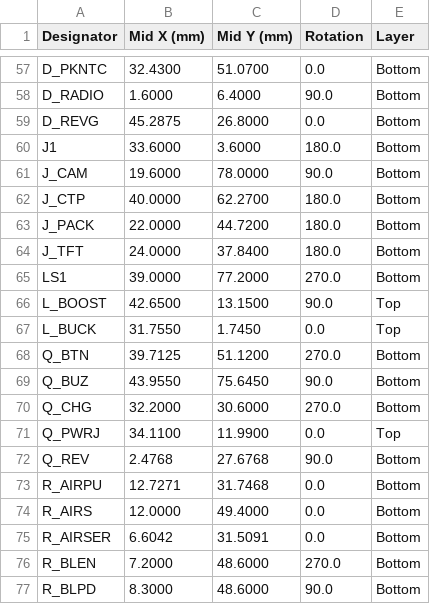
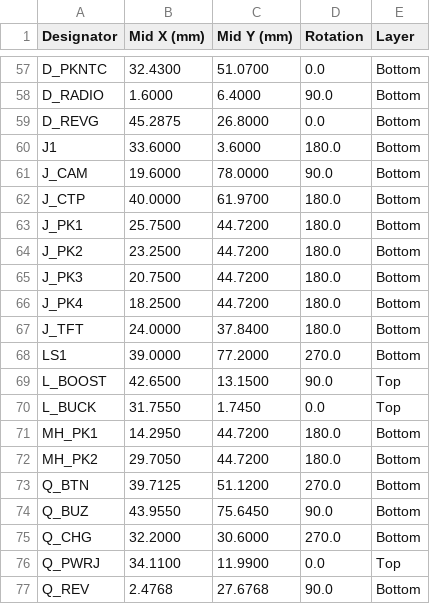
Before and after one commit to AmbireTech/ice, a CSV file: docs/v4/enclosure/files/ambire-ice-v4_centroid-pcbway.csv, drawn as a sheet; only a part is shown, gaps mark what is left out; the shorter side is filled out with more unchanged rows.

```diff
--- a/docs/v4/enclosure/files/ambire-ice-v4_centroid-pcbway.csv
+++ b/docs/v4/enclosure/files/ambire-ice-v4_centroid-pcbway.csv
@@ -61,4 +61,7 @@ J1,33.6000,3.6000,180.0,Bottom
 J_CAM,19.6000,78.0000,90.0,Bottom
-J_CTP,40.0000,62.2700,180.0,Bottom
-J_PACK,22.0000,44.7200,180.0,Bottom
+J_CTP,40.0000,61.9700,180.0,Bottom
+J_PK1,25.7500,44.7200,180.0,Bottom
+J_PK2,23.2500,44.7200,180.0,Bottom
+J_PK3,20.7500,44.7200,180.0,Bottom
+J_PK4,18.2500,44.7200,180.0,Bottom
 J_TFT,24.0000,37.8400,180.0,Bottom
@@ -67,2 +70,4 @@ L_BOOST,42.6500,13.1500,90.0,Top
 L_BUCK,31.7550,1.7450,0.0,Top
+MH_PK1,14.2950,44.7200,180.0,Bottom
+MH_PK2,29.7050,44.7200,180.0,Bottom
 Q_BTN,39.7125,51.1200,270.0,Bottom
```
Also changed, not shown: docs/v4/enclosure/files/ambire-ice-v4-pack_positions-jlc.csv, docs/v4/enclosure/files/ambire-ice-v4_bom-jlc.csv, 29 other files.
